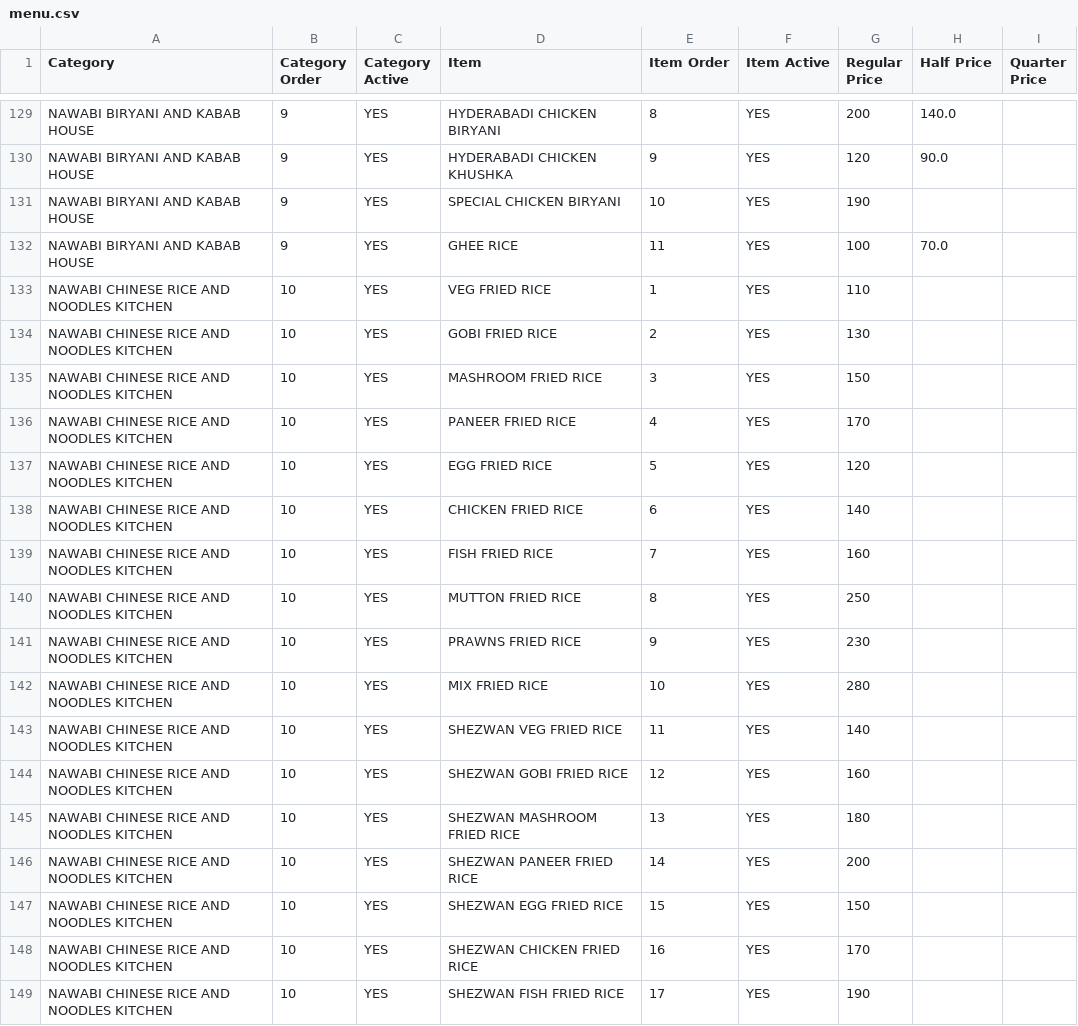
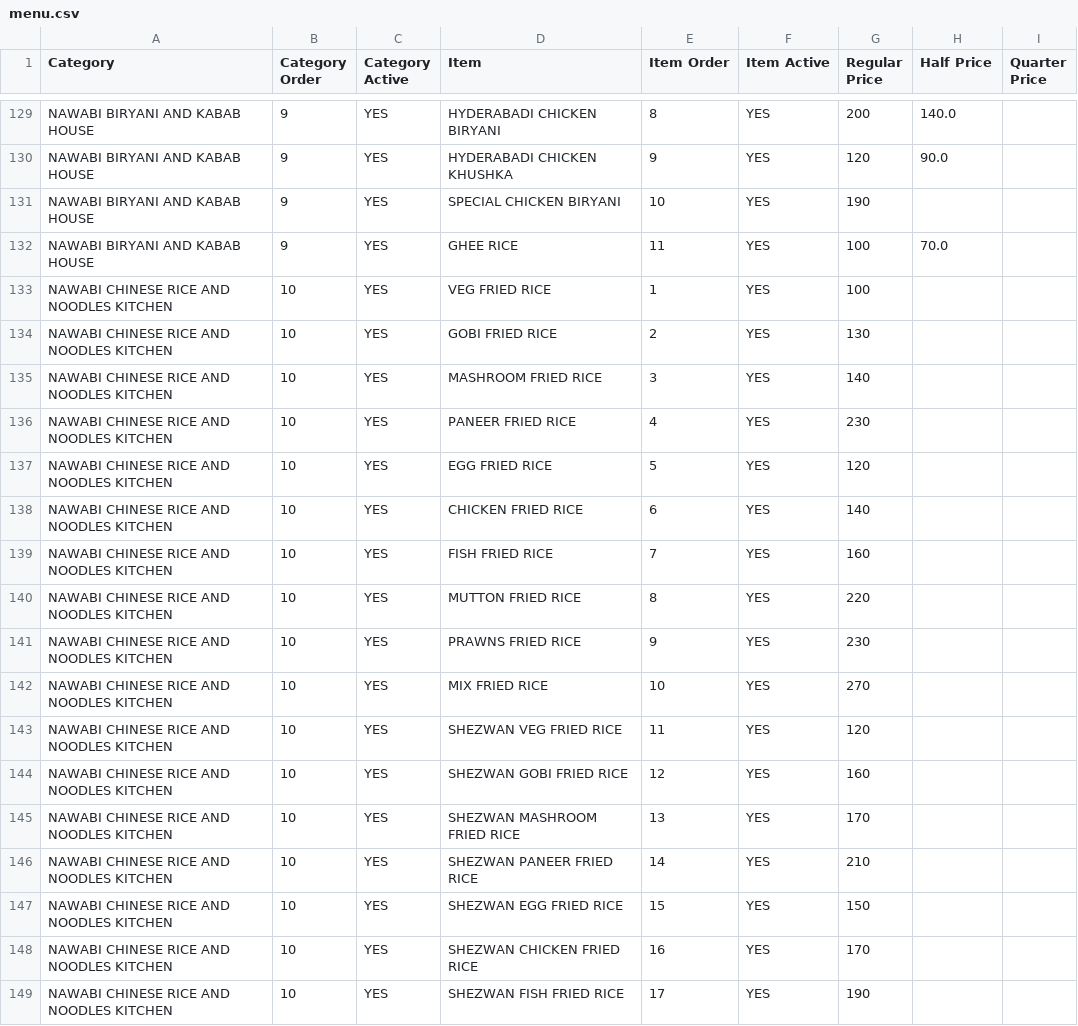
Before and after one commit to gousabimd8844-gif/nawabi-darbar-menu, a CSV file: menu.csv, drawn as a sheet; only a part is shown, gaps mark what is left out; the diff covers the shown part only.

Commit message:
Update menu.csv

```diff
--- a/menu.csv
+++ b/menu.csv
@@ -132,6 +132,6 @@ NAWABI BIRYANI AND KABAB HOUSE,9,YES,SPECIAL CHICKEN BIRYANI,10,YES,190,,
 NAWABI BIRYANI AND KABAB HOUSE,9,YES,GHEE RICE,11,YES,100,70.0,
-NAWABI CHINESE RICE AND NOODLES KITCHEN,10,YES,VEG FRIED RICE,1,YES,110,,
+NAWABI CHINESE RICE AND NOODLES KITCHEN,10,YES,VEG FRIED RICE,1,YES,100,,
 NAWABI CHINESE RICE AND NOODLES KITCHEN,10,YES,GOBI FRIED RICE,2,YES,130,,
-NAWABI CHINESE RICE AND NOODLES KITCHEN,10,YES,MASHROOM FRIED RICE,3,YES,150,,
-NAWABI CHINESE RICE AND NOODLES KITCHEN,10,YES,PANEER FRIED RICE,4,YES,170,,
+NAWABI CHINESE RICE AND NOODLES KITCHEN,10,YES,MASHROOM FRIED RICE,3,YES,140,,
+NAWABI CHINESE RICE AND NOODLES KITCHEN,10,YES,PANEER FRIED RICE,4,YES,230,,
 NAWABI CHINESE RICE AND NOODLES KITCHEN,10,YES,EGG FRIED RICE,5,YES,120,,
@@ -139,9 +139,9 @@ NAWABI CHINESE RICE AND NOODLES KITCHEN,10,YES,CHICKEN FRIED RICE,6,YES,140,,
 NAWABI CHINESE RICE AND NOODLES KITCHEN,10,YES,FISH FRIED RICE,7,YES,160,,
-NAWABI CHINESE RICE AND NOODLES KITCHEN,10,YES,MUTTON FRIED RICE,8,YES,250,,
+NAWABI CHINESE RICE AND NOODLES KITCHEN,10,YES,MUTTON FRIED RICE,8,YES,220,,
 NAWABI CHINESE RICE AND NOODLES KITCHEN,10,YES,PRAWNS FRIED RICE,9,YES,230,,
-NAWABI CHINESE RICE AND NOODLES KITCHEN,10,YES,MIX FRIED RICE,10,YES,280,,
-NAWABI CHINESE RICE AND NOODLES KITCHEN,10,YES,SHEZWAN VEG FRIED RICE,11,YES,140,,
+NAWABI CHINESE RICE AND NOODLES KITCHEN,10,YES,MIX FRIED RICE,10,YES,270,,
+NAWABI CHINESE RICE AND NOODLES KITCHEN,10,YES,SHEZWAN VEG FRIED RICE,11,YES,120,,
 NAWABI CHINESE RICE AND NOODLES KITCHEN,10,YES,SHEZWAN GOBI FRIED RICE,12,YES,160,,
-NAWABI CHINESE RICE AND NOODLES KITCHEN,10,YES,SHEZWAN MASHROOM FRIED RICE,13,YES,180,,
-NAWABI CHINESE RICE AND NOODLES KITCHEN,10,YES,SHEZWAN PANEER FRIED RICE,14,YES,200,,
+NAWABI CHINESE RICE AND NOODLES KITCHEN,10,YES,SHEZWAN MASHROOM FRIED RICE,13,YES,170,,
+NAWABI CHINESE RICE AND NOODLES KITCHEN,10,YES,SHEZWAN PANEER FRIED RICE,14,YES,210,,
 NAWABI CHINESE RICE AND NOODLES KITCHEN,10,YES,SHEZWAN EGG FRIED RICE,15,YES,150,,
```
Also changed, not shown: 10 edited cells elsewhere in this file.
